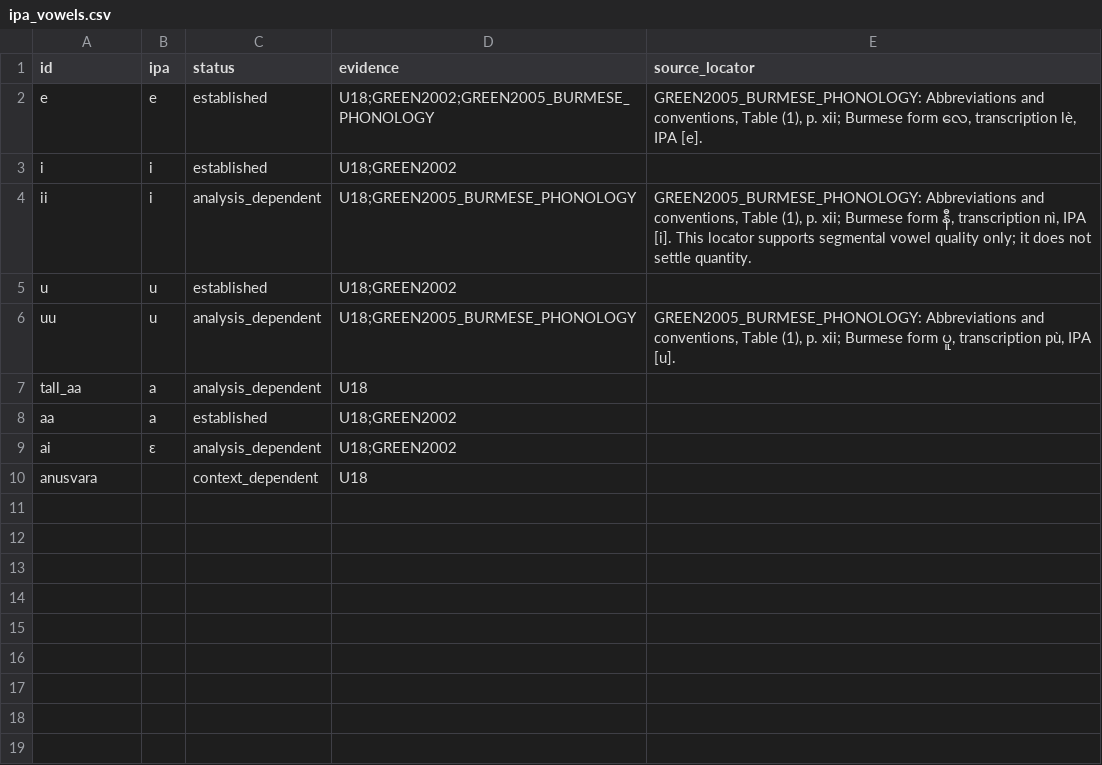
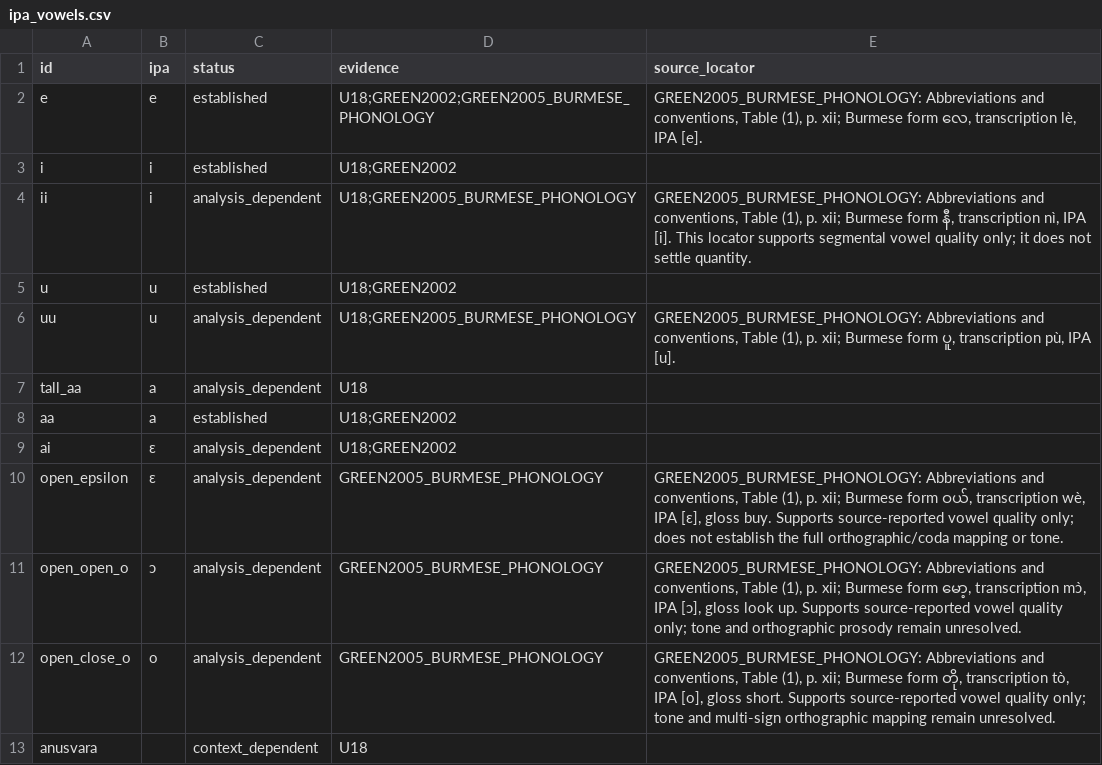
Before and after one commit to ClippyFirst/Burmese-Ukrainian-Phonetic-System, a CSV file: data/burmese/ipa_vowels.csv, drawn as a sheet; the diff names each change by its address in the sheet, - before the commit and + after, or states it on an @@ line.

Commit message:
research: correct Green online license and expand vowel evidence (#197)
* data: correct Green 2005 online edition license

* data: add Green source-located Burmese vowel quality evidence

* data: register Green open-vowel evidence claim

* test: verify Green online license and vowel locators

* docs: correct Green online-edition license notice

* docs: correct Green rights and record expanded vowel evidence

* docs: supersede Green print-copyright-only audit with online license evidence

* docs: correct Green online-edition license in master handoff

* docs: correct Green online-edition license in master handoff

```diff
--- a/data/burmese/ipa_vowels.csv
+++ b/data/burmese/ipa_vowels.csv
+row 10: open_epsilon | ɛ | analysis_dependent | GREEN2005_BURMESE_PHONOLOGY | GREEN2005_BURMESE_PHONOLOGY: Abbreviations and conventions, Table (1), p. xii; Burmese form ဝယ်, transcription wè, IPA [ɛ], gloss buy. Supports source-reported vowel quality only; does not establish the full orthographic/coda mapping or tone.
+row 11: open_open_o | ɔ | analysis_dependent | GREEN2005_BURMESE_PHONOLOGY | GREEN2005_BURMESE_PHONOLOGY: Abbreviations and conventions, Table (1), p. xii; Burmese form မော့, transcription mɔ̀, IPA [ɔ], gloss look up. Supports source-reported vowel quality only; tone and orthographic prosody remain unresolved.
+row 12: open_close_o | o | analysis_dependent | GREEN2005_BURMESE_PHONOLOGY | GREEN2005_BURMESE_PHONOLOGY: Abbreviations and conventions, Table (1), p. xii; Burmese form တို, transcription tò, IPA [o], gloss short. Supports source-reported vowel quality only; tone and multi-sign orthographic mapping remain unresolved.
```
Also changed, not shown: data/burmese/source_claims.csv, data/burmese/sources.csv, 6 other files.
